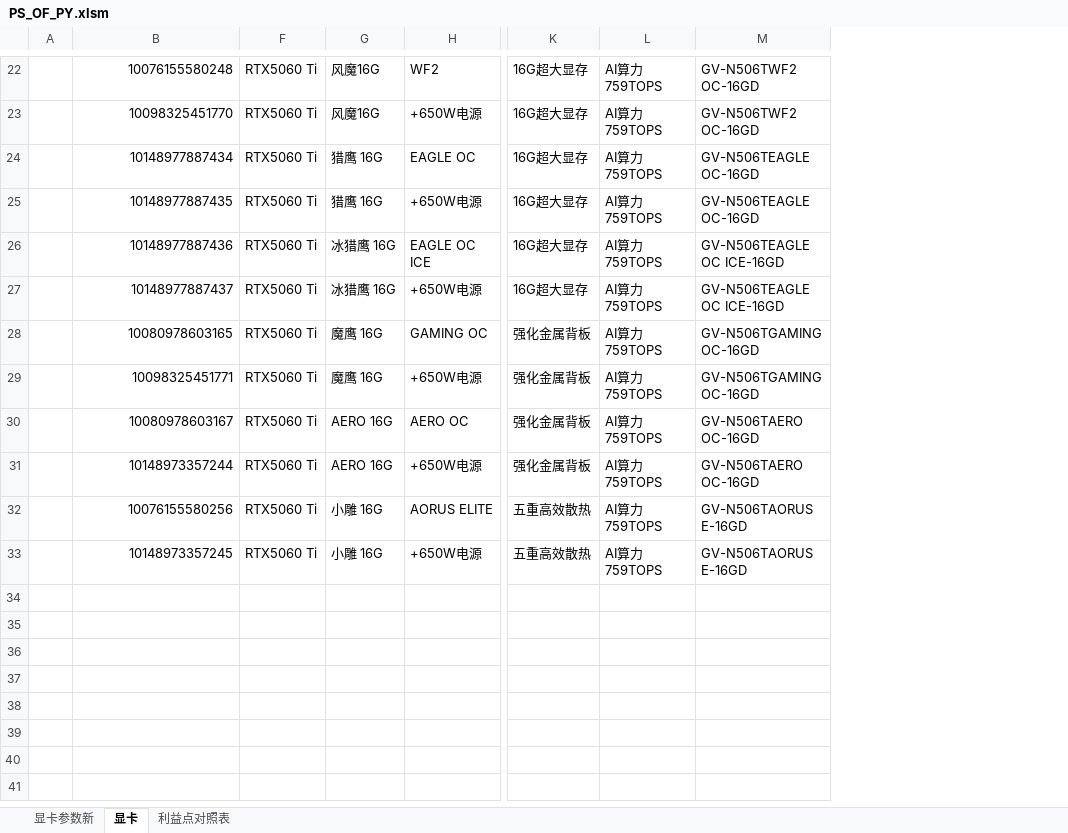
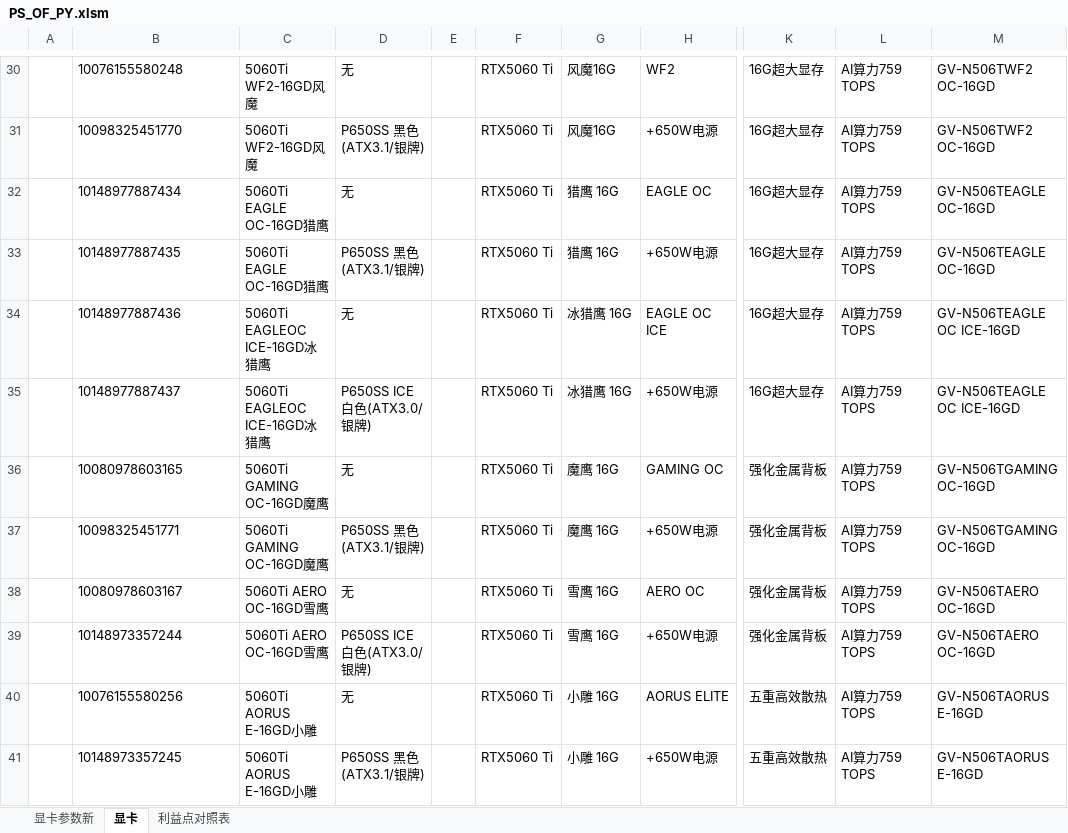
Before and after one commit to irx999/ps_of_py, an Excel workbook: PS_OF_PY.xlsm, sheet 显卡, drawn as a sheet; only a part is shown, gaps mark what is left out; values as stored, in another font and other column widths than the file's, no borders; charts and pictures and table styles not drawn; removed rows and columns are numbered as before the commit, all else as after; the diff covers the shown part only; the diff names each change by its address in the sheet, - before the commit and + after, or states it on an @@ line.

```diff
--- a/PS_OF_PY.xlsm (sheet 显卡)
+++ b/PS_OF_PY.xlsm (sheet 显卡)
@@ column C unhidden, rows 30-41: 5060Ti WF2-16GD风魔 | 5060Ti WF2-16GD风魔 | 5060Ti EAGLE OC-16GD猎鹰 | 5060Ti EAGLE OC-16GD猎鹰 | 5060Ti EAGLEOC ICE-16GD冰猎鹰 | 5060Ti EAGLEOC ICE-16GD冰猎鹰 | 5060Ti GAMING OC-16GD魔鹰 | 5060Ti GAMING OC-16GD魔鹰 | 5060Ti AERO OC-16GD雪鹰 | 5060Ti AERO OC-16GD雪鹰 | 5060Ti AORUS E-16GD小雕 | 5060Ti AORUS E-16GD小雕 @@
@@ column D unhidden, rows 30-41: 无 | P650SS 黑色(ATX3.1/银牌) | 无 | P650SS 黑色(ATX3.1/银牌) | 无 | P650SS ICE 白色(ATX3.0/银牌) | 无 | P650SS 黑色(ATX3.1/银牌) | 无 | P650SS ICE 白色(ATX3.0/银牌) | 无 | P650SS 黑色(ATX3.1/银牌) @@
@@ column E unhidden, empty @@
-column L, rows 22-33: all AI算力759TOPS
+column L, rows 30-41: all AI算力759 TOPS
-B30:B41 alignment: right
+B30:B41 alignment: left
-G38:G39: AERO 16G
+G38:G39: 雪鹰 16G
```
Also changed, not shown: 8 added rows, 2 edited cells and cell formats elsewhere in this sheet, sheet 利益点对照表, sheet 显卡参数新, charts or pictures.
